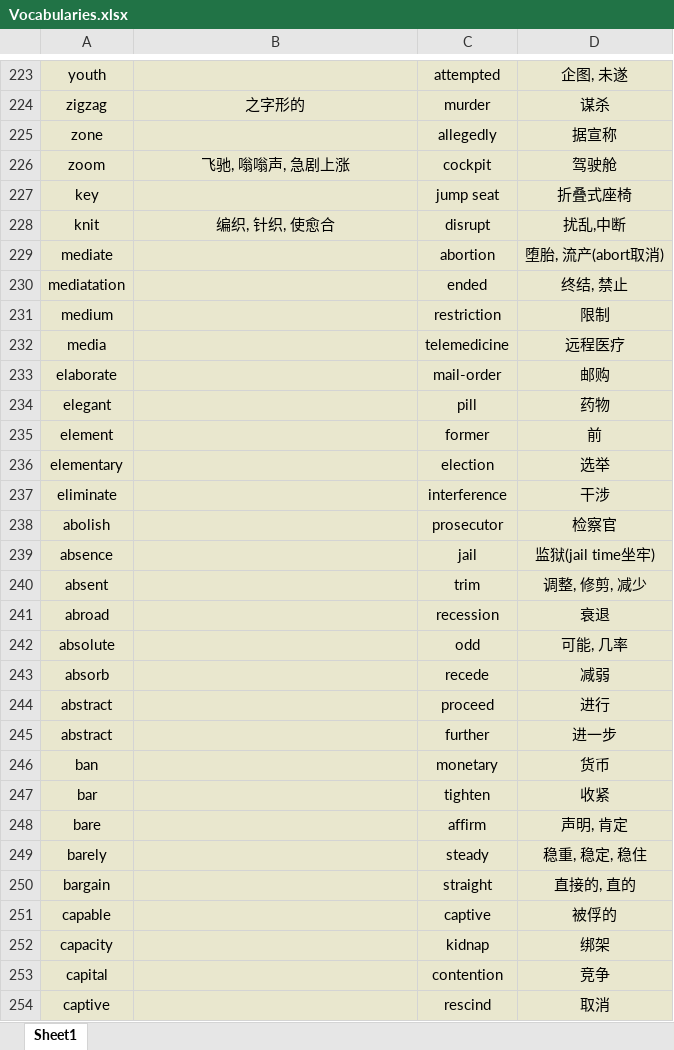
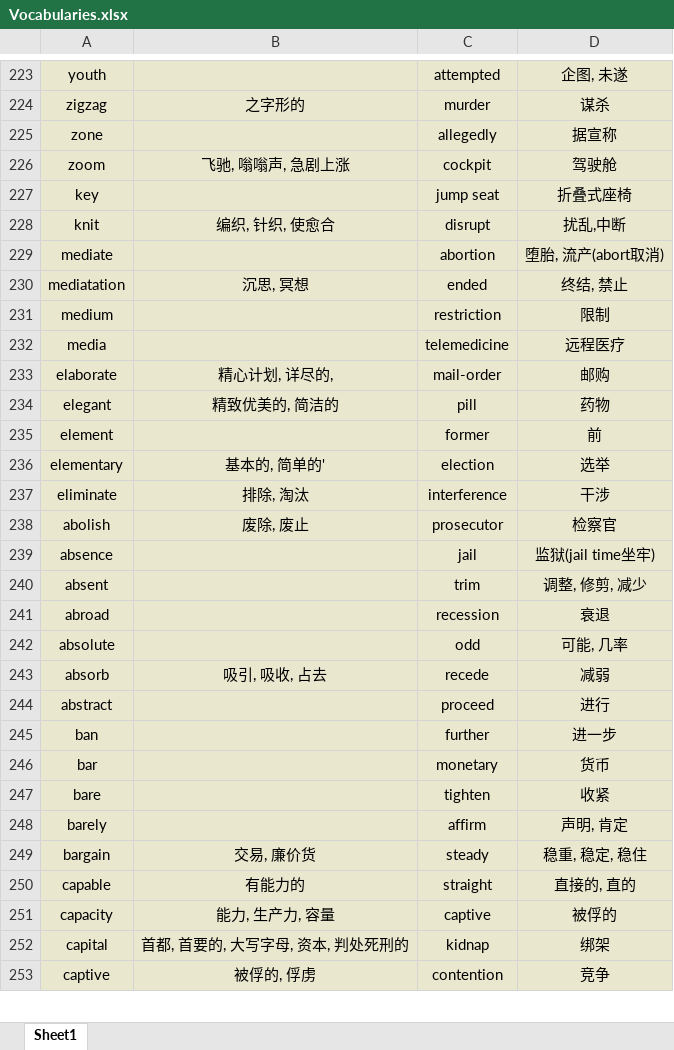
Before and after one commit to Favian096/LearningNotes, an Excel workbook: English/Vocabularies.xlsx, sheet Sheet1, drawn as a sheet; only a part is shown, gaps mark what is left out; values as stored, in another font and other column widths than the file's, no borders; removed rows and columns are numbered as before the commit, all else as after; the diff covers the shown part only; the diff names each change by its address in the sheet, - before the commit and + after, or states it on an @@ line.

Commit message:
feat: vocabularies routine

```diff
--- a/English/Vocabularies.xlsx (sheet Sheet1)
+++ b/English/Vocabularies.xlsx (sheet Sheet1)
-B230: (empty)
+B230: 沉思, 冥想
-B233: (empty)
+B233: 精心计划, 详尽的,
-B234: (empty)
+B234: 精致优美的, 简洁的
-B236: (empty)
+B236: 基本的, 简单的'
-B237: (empty)
+B237: 排除, 淘汰
-B238: (empty)
+B238: 废除, 废止
-B243: (empty)
+B243: 吸引, 吸收, 占去
-row 245: abstract |  | further | 进一步
-C245: monetary
+C245: further
-D245: 货币
+D245: 进一步
-C246: tighten
+C246: monetary
-D246: 收紧
+D246: 货币
-C247: affirm
+C247: tighten
-D247: 声明, 肯定
+D247: 收紧
-C248: steady
+C248: affirm
-D248: 稳重, 稳定, 稳住
+D248: 声明, 肯定
-B249: (empty)
+B249: 交易, 廉价货
-C249: straight
+C249: steady
-D249: 直接的, 直的
+D249: 稳重, 稳定, 稳住
-B250: (empty)
+B250: 有能力的
-C250: captive
+C250: straight
-D250: 被俘的
+D250: 直接的, 直的
-B251: (empty)
+B251: 能力, 生产力, 容量
-C251: kidnap
+C251: captive
-D251: 绑架
+D251: 被俘的
-B252: (empty)
+B252: 首都, 首要的, 大写字母, 资本, 判处死刑的
-C252: contention
+C252: kidnap
-D252: 竞争
+D252: 绑架
-B253: (empty)
+B253: 被俘的, 俘虏
-C253: rescind
+C253: contention
-D253: 取消
+D253: 竞争
```
Also changed, not shown: 3 added rows, 3 removed rows, 922 edited cells and cell formats elsewhere in this sheet.
